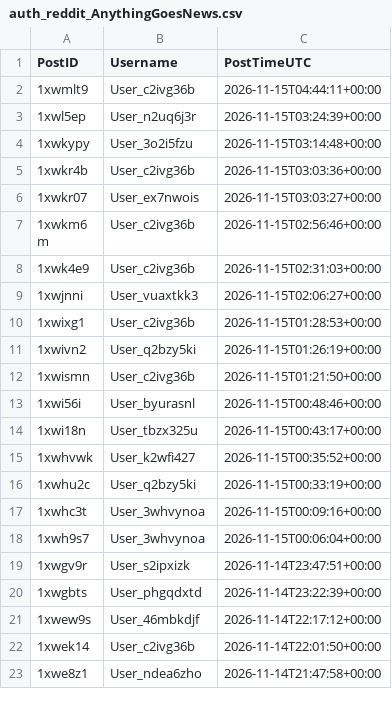
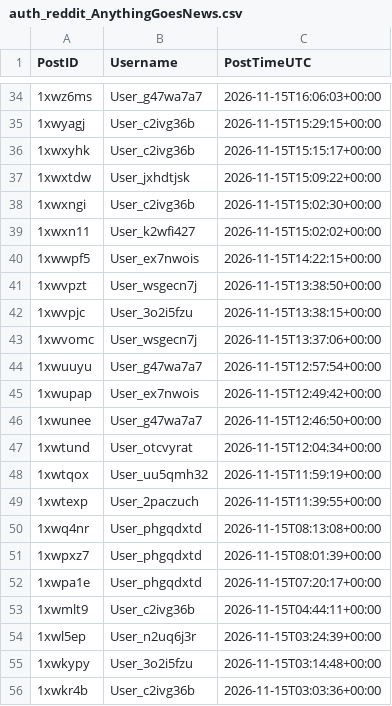
Before and after one commit to Ok-Stand-2128/Live-Reddit-Tracking, a CSV file: data/auth_reddit_AnythingGoesNews.csv, drawn as a sheet; only a part is shown, gaps mark what is left out; the shorter side is filled out with more unchanged rows; the diff covers the shown part only.

```diff
--- a/data/auth_reddit_AnythingGoesNews.csv
+++ b/data/auth_reddit_AnythingGoesNews.csv
@@ -2 +34,20 @@
+1xwz6ms,User_g47wa7a7,2026-11-15T16:06:03+00:00
+1xwyagj,User_c2ivg36b,2026-11-15T15:29:15+00:00
+1xwxyhk,User_c2ivg36b,2026-11-15T15:15:17+00:00
+1xwxtdw,User_jxhdtjsk,2026-11-15T15:09:22+00:00
+1xwxngi,User_c2ivg36b,2026-11-15T15:02:30+00:00
+1xwxn11,User_k2wfi427,2026-11-15T15:02:02+00:00
+1xwwpf5,User_ex7nwois,2026-11-15T14:22:15+00:00
+1xwvpzt,User_wsgecn7j,2026-11-15T13:38:50+00:00
+1xwvpjc,User_3o2i5fzu,2026-11-15T13:38:15+00:00
+1xwvomc,User_wsgecn7j,2026-11-15T13:37:06+00:00
+1xwuuyu,User_g47wa7a7,2026-11-15T12:57:54+00:00
+1xwupap,User_ex7nwois,2026-11-15T12:49:42+00:00
+1xwunee,User_g47wa7a7,2026-11-15T12:46:50+00:00
+1xwtund,User_otcvyrat,2026-11-15T12:04:34+00:00
+1xwtqox,User_uu5qmh32,2026-11-15T11:59:19+00:00
+1xwtexp,User_2paczuch,2026-11-15T11:39:55+00:00
+1xwq4nr,User_phgqdxtd,2026-11-15T08:13:08+00:00
+1xwpxz7,User_phgqdxtd,2026-11-15T08:01:39+00:00
+1xwpa1e,User_phgqdxtd,2026-11-15T07:20:17+00:00
 1xwmlt9,User_c2ivg36b,2026-11-15T04:44:11+00:00
```
Also changed, not shown: 32 added rows elsewhere in this file, data/auth_reddit_ProgressiveHQ.csv, data/auth_reddit_antitrump.csv, 9 other files.
